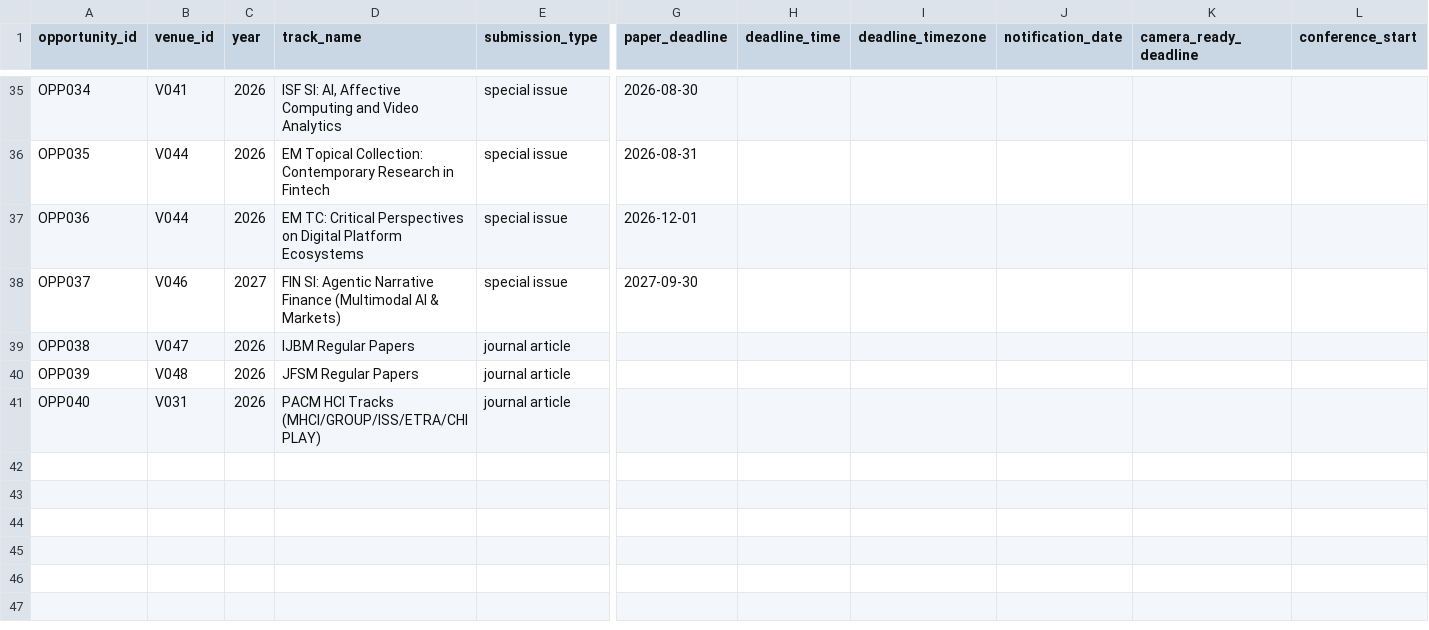
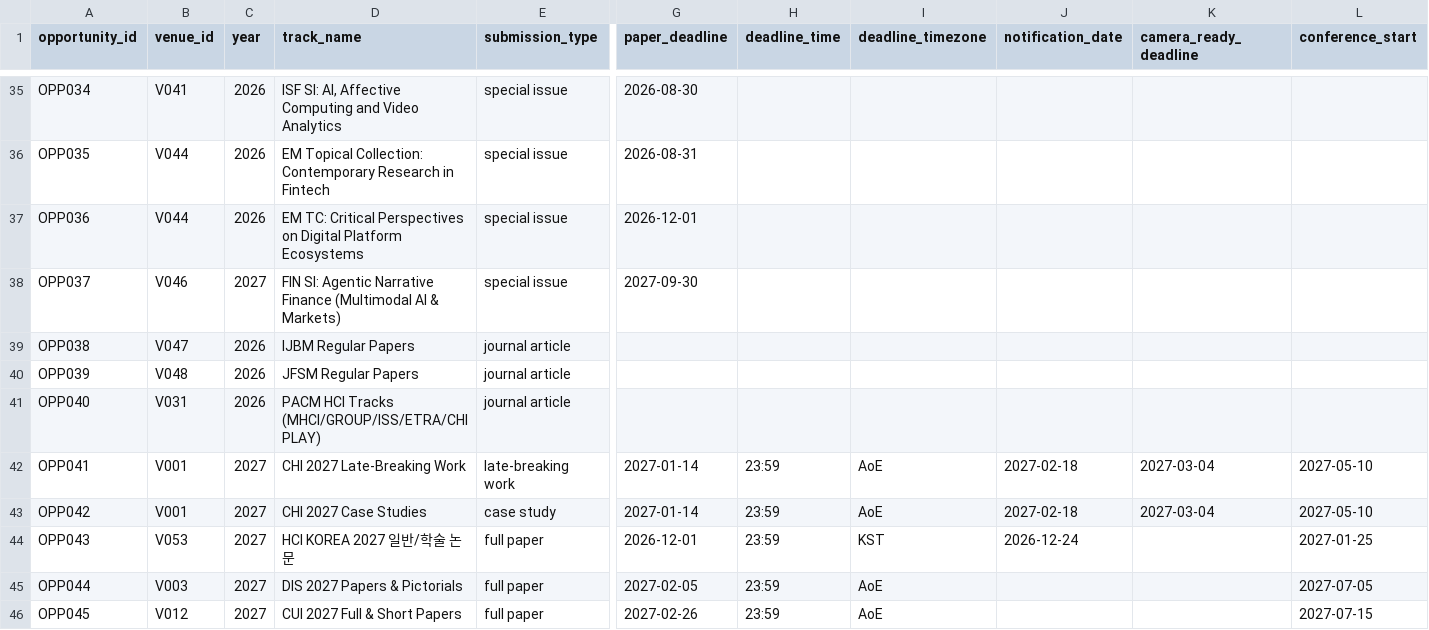
Before and after one commit to HXRHIT/submission-dashboard, a CSV file: data/opportunities.csv, drawn as a sheet; only a part is shown, gaps mark what is left out; rows hold the shown columns only; the diff names each change by its address in the sheet, - before the commit and + after, or states it on an @@ line.

Commit message:
feat: add keepalive workflow, update 2026-2027 opportunities, close expired deadlines

```diff
--- a/data/opportunities.csv
+++ b/data/opportunities.csv
+row 42: OPP041 | V001 | 2027 | CHI 2027 Late-Breaking Work | late-breaking work | 2027-01-14 | 23:59 | AoE | 2027-02-18 | 2027-03-04 | 2027-05-10
+row 43: OPP042 | V001 | 2027 | CHI 2027 Case Studies | case study | 2027-01-14 | 23:59 | AoE | 2027-02-18 | 2027-03-04 | 2027-05-10
+row 44: OPP043 | V053 | 2027 | HCI KOREA 2027 일반/학술 논문 | full paper | 2026-12-01 | 23:59 | KST | 2026-12-24 |  | 2027-01-25
+row 45: OPP044 | V003 | 2027 | DIS 2027 Papers & Pictorials | full paper | 2027-02-05 | 23:59 | AoE |  |  | 2027-07-05
+row 46: OPP045 | V012 | 2027 | CUI 2027 Full & Short Papers | full paper | 2027-02-26 | 23:59 | AoE |  |  | 2027-07-15
```
Also changed, not shown: data/sources.csv, data/venues.csv, 5 other files.
